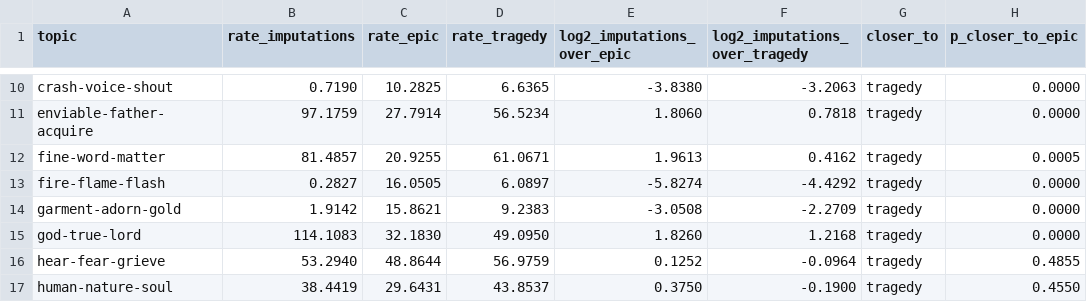
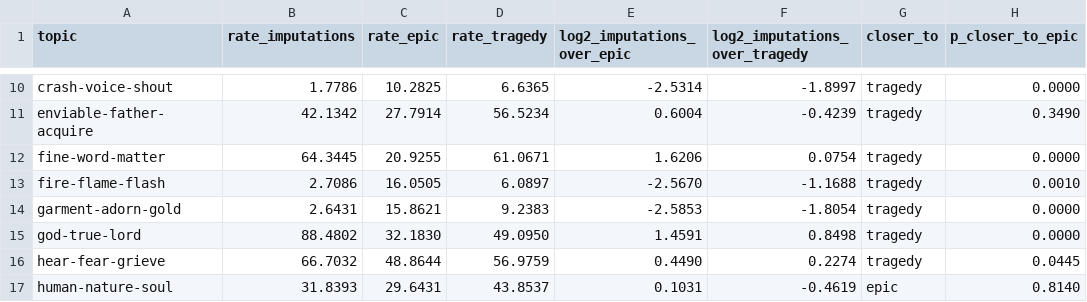
Before and after one commit to Urdatorn/bsda-miniproject-2026, a CSV file: results/hard/genre_topics.csv, drawn as a sheet; only a part is shown, gaps mark what is left out; the diff covers the shown part only; the diff names each change by its address in the sheet, - before the commit and + after, or states it on an @@ line.

```diff
--- a/results/hard/genre_topics.csv
+++ b/results/hard/genre_topics.csv
-B10 (rate_imputations): 0.7190
+B10 (rate_imputations): 1.7786
-E10 (log2_imputations_over_epic): -3.8380
+E10 (log2_imputations_over_epic): -2.5314
-F10 (log2_imputations_over_tragedy): -3.2063
+F10 (log2_imputations_over_tragedy): -1.8997
-B11 (rate_imputations): 97.1759
+B11 (rate_imputations): 42.1342
-E11 (log2_imputations_over_epic): 1.8060
+E11 (log2_imputations_over_epic): 0.6004
-F11 (log2_imputations_over_tragedy): 0.7818
+F11 (log2_imputations_over_tragedy): -0.4239
-H11 (p_closer_to_epic): 0.0000
+H11 (p_closer_to_epic): 0.3490
-B12 (rate_imputations): 81.4857
+B12 (rate_imputations): 64.3445
-E12 (log2_imputations_over_epic): 1.9613
+E12 (log2_imputations_over_epic): 1.6206
-F12 (log2_imputations_over_tragedy): 0.4162
+F12 (log2_imputations_over_tragedy): 0.0754
-H12 (p_closer_to_epic): 0.0005
+H12 (p_closer_to_epic): 0.0000
-B13 (rate_imputations): 0.2827
+B13 (rate_imputations): 2.7086
-E13 (log2_imputations_over_epic): -5.8274
+E13 (log2_imputations_over_epic): -2.5670
-F13 (log2_imputations_over_tragedy): -4.4292
+F13 (log2_imputations_over_tragedy): -1.1688
-H13 (p_closer_to_epic): 0.0000
+H13 (p_closer_to_epic): 0.0010
-B14 (rate_imputations): 1.9142
+B14 (rate_imputations): 2.6431
-E14 (log2_imputations_over_epic): -3.0508
+E14 (log2_imputations_over_epic): -2.5853
-F14 (log2_imputations_over_tragedy): -2.2709
+F14 (log2_imputations_over_tragedy): -1.8054
-B15 (rate_imputations): 114.1083
+B15 (rate_imputations): 88.4802
-E15 (log2_imputations_over_epic): 1.8260
+E15 (log2_imputations_over_epic): 1.4591
-F15 (log2_imputations_over_tragedy): 1.2168
+F15 (log2_imputations_over_tragedy): 0.8498
-B16 (rate_imputations): 53.2940
+B16 (rate_imputations): 66.7032
-E16 (log2_imputations_over_epic): 0.1252
+E16 (log2_imputations_over_epic): 0.4490
-F16 (log2_imputations_over_tragedy): -0.0964
+F16 (log2_imputations_over_tragedy): 0.2274
-H16 (p_closer_to_epic): 0.4855
+H16 (p_closer_to_epic): 0.0445
-B17 (rate_imputations): 38.4419
+B17 (rate_imputations): 31.8393
-E17 (log2_imputations_over_epic): 0.3750
+E17 (log2_imputations_over_epic): 0.1031
-F17 (log2_imputations_over_tragedy): -0.1900
+F17 (log2_imputations_over_tragedy): -0.4619
-G17 (closer_to): tragedy
+G17 (closer_to): epic
-H17 (p_closer_to_epic): 0.4550
+H17 (p_closer_to_epic): 0.8140
```
Also changed, not shown: 99 edited cells elsewhere in this file, results/hard/genre_distance.csv, results/hard/topic_circles.csv, 18 other files.
